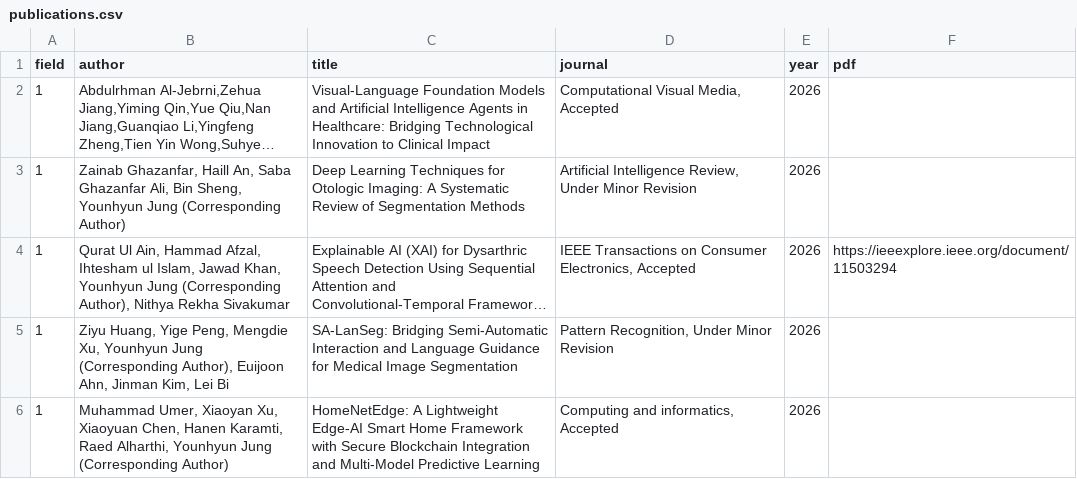
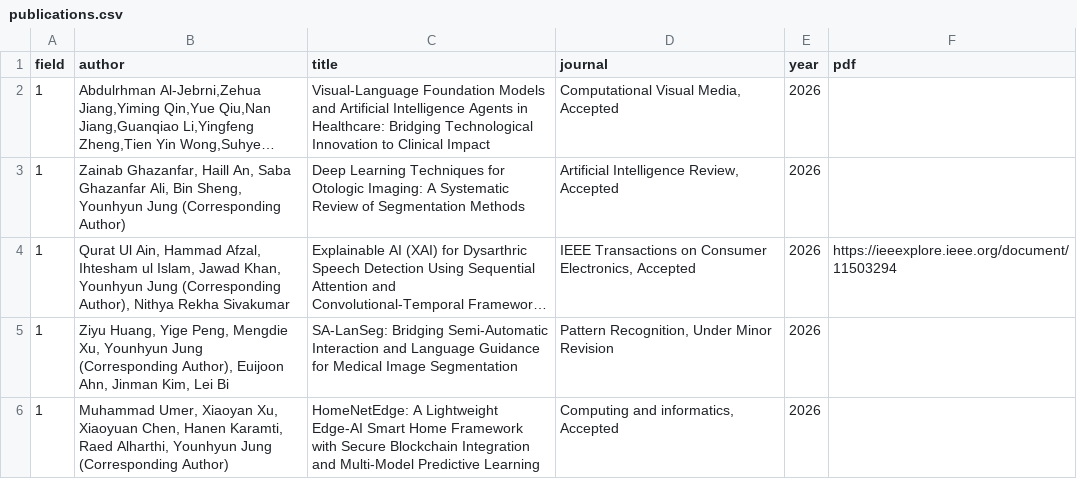
Before and after one commit to GCU-VOMLAB/VOM, a CSV file: assets/csv/publications.csv, drawn as a sheet; only a part is shown; long unchanged cells end in …; the diff names each change by its address in the sheet, - before the commit and + after, or states it on an @@ line.

Commit message:
2026-06-15-v1
AIR accepted

```diff
--- a/assets/csv/publications.csv
+++ b/assets/csv/publications.csv
-D3 (journal): …Intelligence Review, Under Minor Revision
+D3 (journal): …Intelligence Review, Accepted
```
